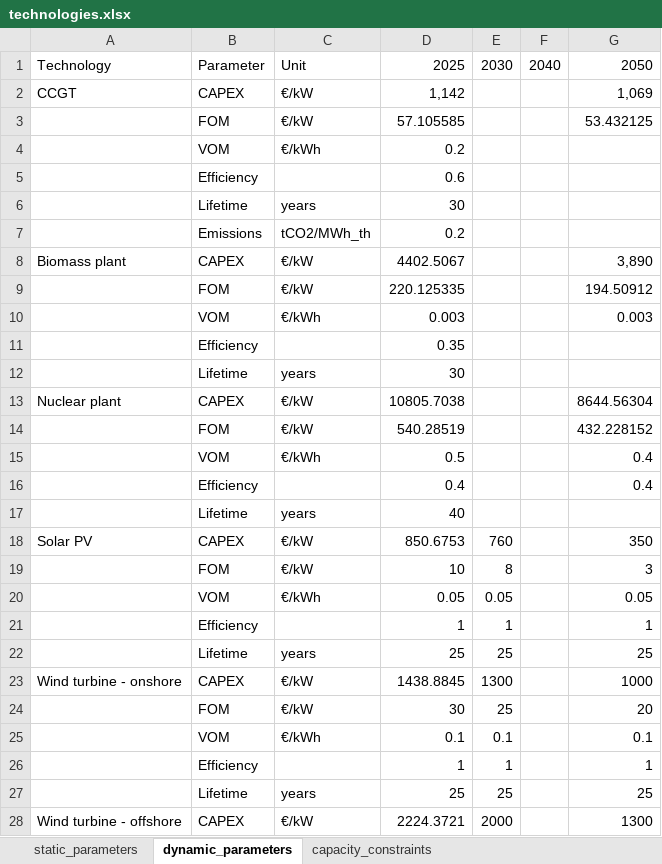
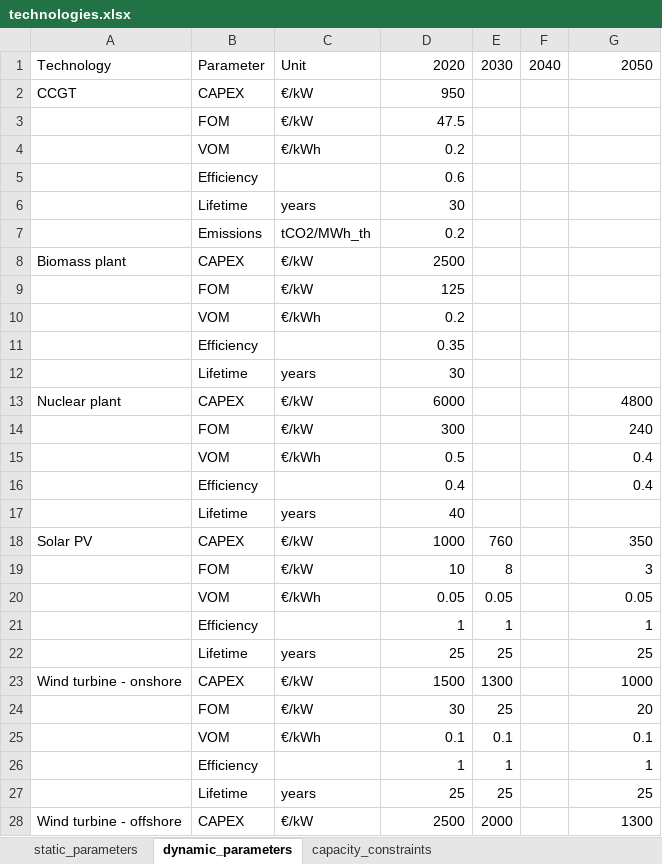
Before and after one commit to nzuijder/PyPSA_Dutch_EnergySystem, an Excel workbook: FinalModel/input_databases/default/technologies.xlsx, sheet dynamic_parameters, drawn as a sheet; only a part is shown; values as stored, in another font and other column widths than the file's, no borders; the diff covers the shown part only; the diff names each change by its address in the sheet, - before the commit and + after, or states it on an @@ line.

Commit message:
updated databases

```diff
--- a/FinalModel/input_databases/default/technologies.xlsx (sheet dynamic_parameters)
+++ b/FinalModel/input_databases/default/technologies.xlsx (sheet dynamic_parameters)
-D1: 2025
+D1: 2020
-D2: 1,142
+D2: 950
-G2: 1,069
+G2: (empty)
-D3: 57.105585
+D3: 47.5
-G3: 53.432125
+G3: (empty)
-D8: 4402.5067
+D8: 2500
-G8: 3,890
+G8: (empty)
-D9: 220.125335
+D9: 125
-G9: 194.50912
+G9: (empty)
-D10: 0.003
+D10: 0.2
-G10: 0.003
+G10: (empty)
-D13: 10805.7038
+D13: 6000
-G13: 8644.56304
+G13: 4800
-D14: 540.28519
+D14: 300
-G14: 432.228152
+G14: 240
-D18: 850.6753
+D18: 1000
-D23: 1438.8845
+D23: 1500
-D28: 2224.3721
+D28: 2500
```
Also changed, not shown: 3 added rows, 3 removed rows and 27 edited cells elsewhere in this sheet, formulas that keep their value, FinalModel/input_databases/default/supply.xlsx, 30 other files.
